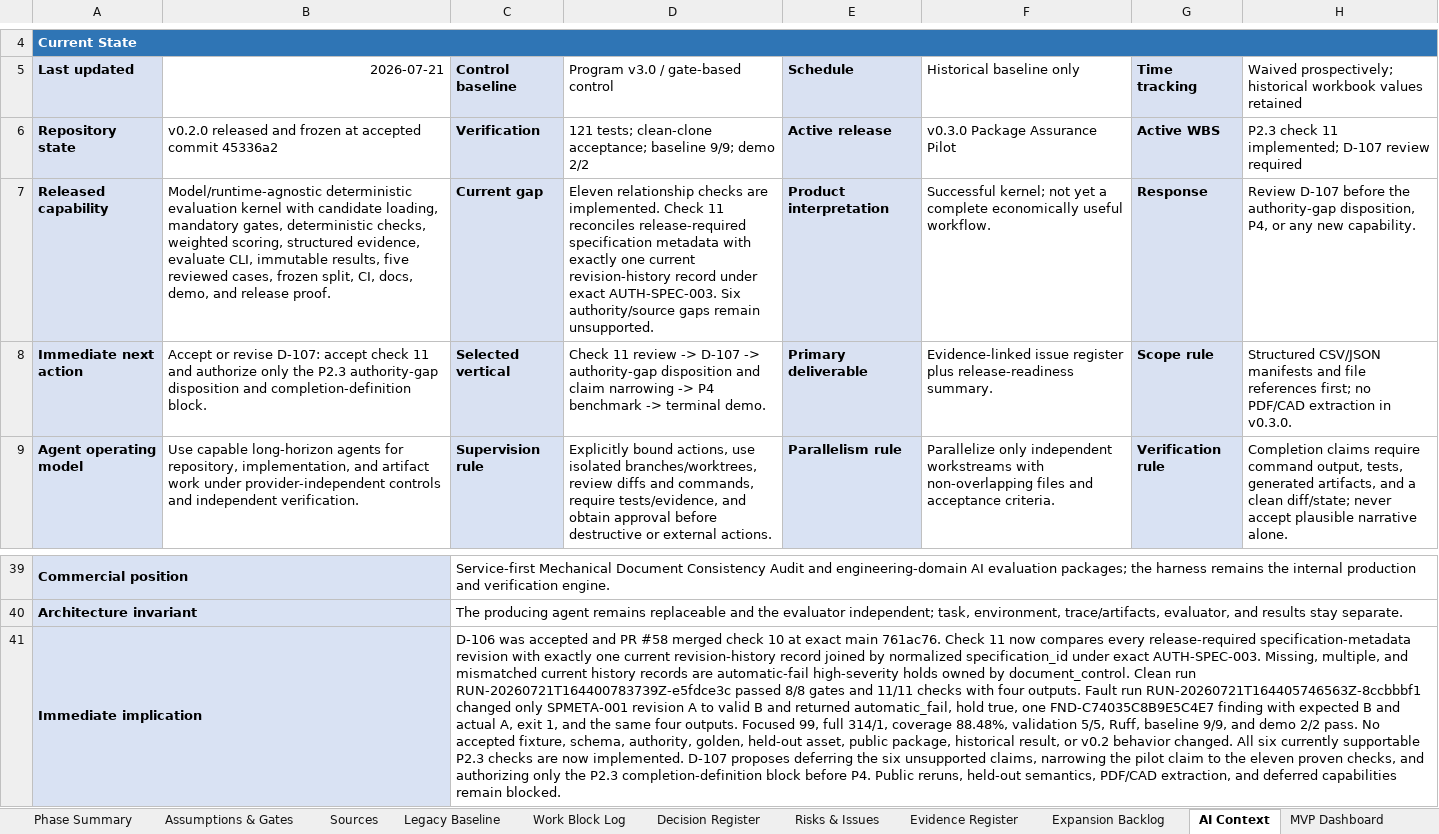
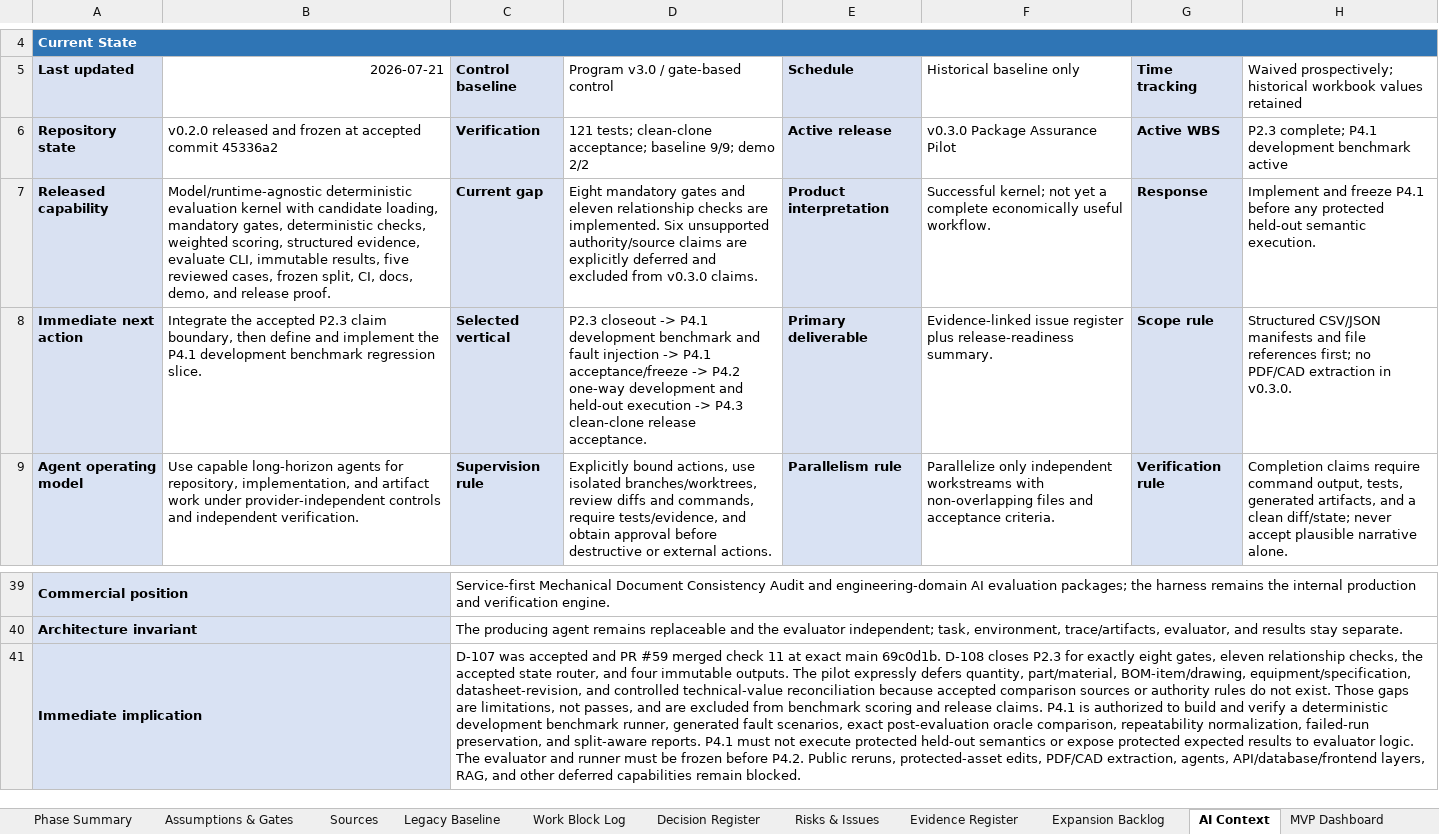
Before and after one commit to Jason-Jensen/mechanical-technical-document-evaluation-harness, an Excel workbook: gantt.xlsx, sheet AI Context, drawn as a sheet; only a part is shown, gaps mark what is left out; values as stored, in another font and other column widths than the file's, no borders; the diff names each change by its address in the sheet, - before the commit and + after, or states it on an @@ line.

Commit message:
Close P2.3 and freeze pilot claims

```diff
--- a/gantt.xlsx (sheet AI Context)
+++ b/gantt.xlsx (sheet AI Context)
-H6: P2.3 check 11 implemented; D-107 review required
+H6: P2.3 complete; P4.1 development benchmark active
-D7: Eleven relationship checks are implemented. Check 11 reconciles release-required specification metadata with exactly one current revision-history record under exact AUTH-SPEC-003. Six authority/source gaps remain unsupported.
+D7: Eight mandatory gates and eleven relationship checks are implemented. Six unsupported authority/source claims are explicitly deferred and excluded from v0.3.0 claims.
-H7: Review D-107 before the authority-gap disposition, P4, or any new capability.
+H7: Implement and freeze P4.1 before any protected held-out semantic execution.
-B8 (2026-07-21): Accept or revise D-107: accept check 11 and authorize only the P2.3 authority-gap disposition and completion-definition block.
+B8 (2026-07-21): Integrate the accepted P2.3 claim boundary, then define and implement the P4.1 development benchmark regression slice.
-D8: Check 11 review -> D-107 -> authority-gap disposition and claim narrowing -> P4 benchmark -> terminal demo.
+D8: P2.3 closeout -> P4.1 development benchmark and fault injection -> P4.1 acceptance/freeze -> P4.2 one-way development and held-out execution -> P4.3 clean-clone release acceptance.
-C41 (Control baseline): D-106 was accepted and PR #58 merged check 10 at exact main 761ac76. Check 11 now compares every release-required specification-metadata revision with exactly one current revision-history record joined by normalized specification_id under exact AUTH-SPEC-003. Missing, multiple, and mismatched current history records are automatic-fail high-severity holds owned by document_control. Clean run RUN-20260721T164400783739Z-e5fdce3c passed 8/8 gates and 11/11 checks with four outputs. Fault run RUN-20260721T164405746563Z-8ccbbbf1 changed only SPMETA-001 revision A to valid B and returned automatic_fail, hold true, one FND-C74035C8B9E5C4E7 finding with expected B and actual A, exit 1, and the same four outputs. Focused 99, full 314/1, coverage 88.48%, validation 5/5, Ruff, baseline 9/9, and demo 2/2 pass. No accepted fixture, schema, authority, golden, held-out asset, public package, historical result, or v0.2 behavior changed. All six currently supportable P2.3 checks are now implemented. D-107 proposes deferring the six unsupported claims, narrowing the pilot claim to the eleven proven checks, and authorizing only the P2.3 completion-definition block before P4. Public reruns, held-out semantics, PDF/CAD extraction, and deferred capabilities…
+C41 (Control baseline): D-107 was accepted and PR #59 merged check 11 at exact main 69c0d1b. D-108 closes P2.3 for exactly eight gates, eleven relationship checks, the accepted state router, and four immutable outputs. The pilot expressly defers quantity, part/material, BOM-item/drawing, equipment/specification, datasheet-revision, and controlled technical-value reconciliation because accepted comparison sources or authority rules do not exist. Those gaps are limitations, not passes, and are excluded from benchmark scoring and release claims. P4.1 is authorized to build and verify a deterministic development benchmark runner, generated fault scenarios, exact post-evaluation oracle comparison, repeatability normalization, failed-run preservation, and split-aware reports. P4.1 must not execute protected held-out semantics or expose protected expected results to evaluator logic. The evaluator and runner must be frozen before P4.2. Public reruns, protected-asset edits, PDF/CAD extraction, agents, API/database/frontend layers, RAG, and other deferred capabilities…
```
Also changed, not shown: sheet Pilot Dashboard, sheet Evidence Register, sheet Pilot Gantt, sheet Decision Register, sheet Start Here, charts or pictures, 4 other files.
